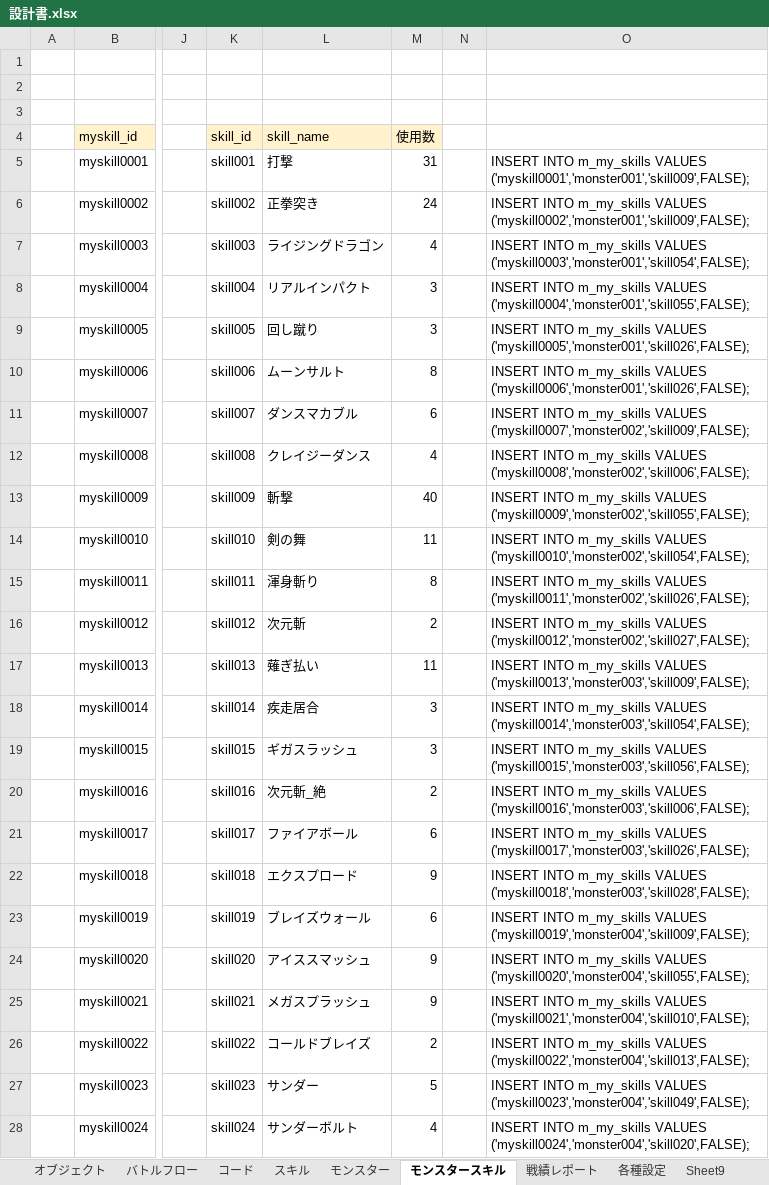
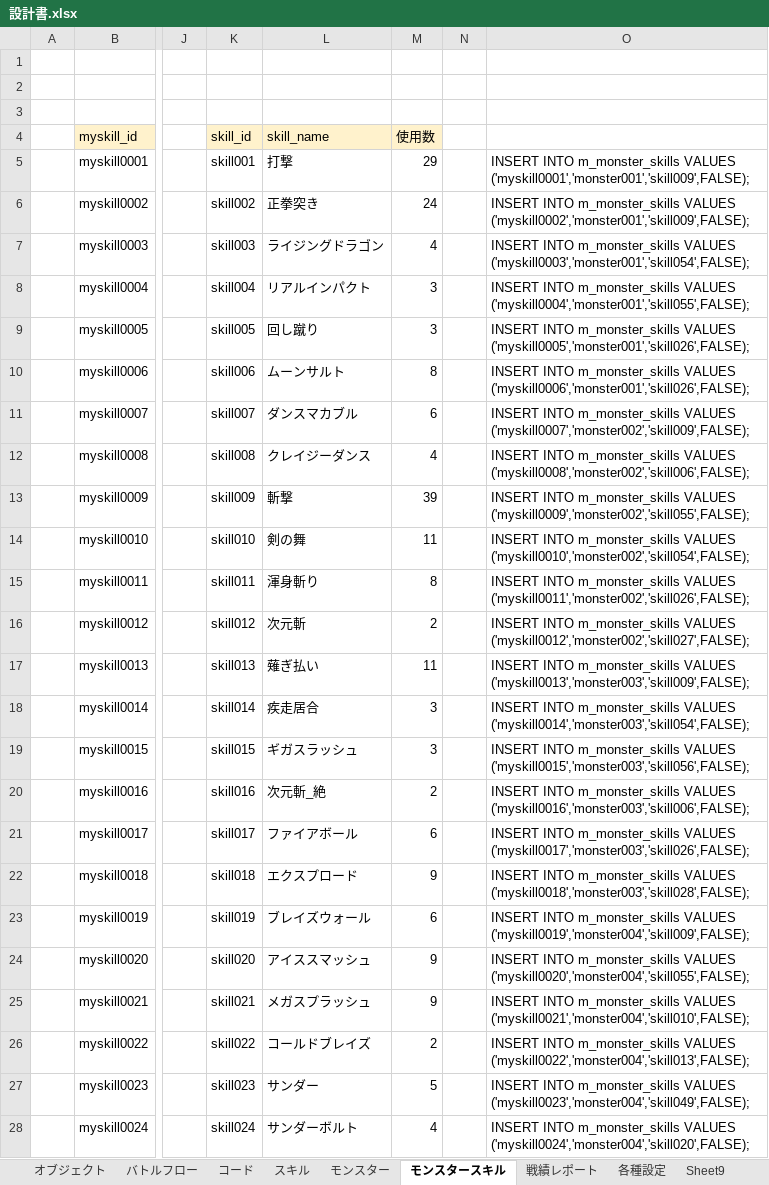
Before and after one commit to kazGear/kaz_app, an Excel workbook: KazApp_document/設計書.xlsx, sheet モンスタースキル, drawn as a sheet; only a part is shown, gaps mark what is left out; values as stored, in another font and other column widths than the file's, no borders; the diff covers the shown part only; the diff names each change by its address in the sheet, - before the commit and + after, or states it on an @@ line.

```diff
--- a/KazApp_document/設計書.xlsx (sheet モンスタースキル)
+++ b/KazApp_document/設計書.xlsx (sheet モンスタースキル)
-M5 (使用数): 31
+M5 (使用数): 29
-O5: INSERT INTO m_my_skills VALUES ('myskill0001','monster001','skill009',FALSE);
+O5: INSERT INTO m_monster_skills VALUES ('myskill0001','monster001','skill009',FALSE);
-O6: INSERT INTO m_my_skills VALUES ('myskill0002','monster001','skill009',FALSE);
+O6: INSERT INTO m_monster_skills VALUES ('myskill0002','monster001','skill009',FALSE);
-O7: INSERT INTO m_my_skills VALUES ('myskill0003','monster001','skill054',FALSE);
+O7: INSERT INTO m_monster_skills VALUES ('myskill0003','monster001','skill054',FALSE);
-O8: INSERT INTO m_my_skills VALUES ('myskill0004','monster001','skill055',FALSE);
+O8: INSERT INTO m_monster_skills VALUES ('myskill0004','monster001','skill055',FALSE);
-O9: INSERT INTO m_my_skills VALUES ('myskill0005','monster001','skill026',FALSE);
+O9: INSERT INTO m_monster_skills VALUES ('myskill0005','monster001','skill026',FALSE);
-O10: INSERT INTO m_my_skills VALUES ('myskill0006','monster001','skill026',FALSE);
+O10: INSERT INTO m_monster_skills VALUES ('myskill0006','monster001','skill026',FALSE);
-O11: INSERT INTO m_my_skills VALUES ('myskill0007','monster002','skill009',FALSE);
+O11: INSERT INTO m_monster_skills VALUES ('myskill0007','monster002','skill009',FALSE);
-O12: INSERT INTO m_my_skills VALUES ('myskill0008','monster002','skill006',FALSE);
+O12: INSERT INTO m_monster_skills VALUES ('myskill0008','monster002','skill006',FALSE);
-M13 (使用数): 40
+M13 (使用数): 39
-O13: INSERT INTO m_my_skills VALUES ('myskill0009','monster002','skill055',FALSE);
+O13: INSERT INTO m_monster_skills VALUES ('myskill0009','monster002','skill055',FALSE);
-O14: INSERT INTO m_my_skills VALUES ('myskill0010','monster002','skill054',FALSE);
+O14: INSERT INTO m_monster_skills VALUES ('myskill0010','monster002','skill054',FALSE);
-O15: INSERT INTO m_my_skills VALUES ('myskill0011','monster002','skill026',FALSE);
+O15: INSERT INTO m_monster_skills VALUES ('myskill0011','monster002','skill026',FALSE);
-O16: INSERT INTO m_my_skills VALUES ('myskill0012','monster002','skill027',FALSE);
+O16: INSERT INTO m_monster_skills VALUES ('myskill0012','monster002','skill027',FALSE);
-O17: INSERT INTO m_my_skills VALUES ('myskill0013','monster003','skill009',FALSE);
+O17: INSERT INTO m_monster_skills VALUES ('myskill0013','monster003','skill009',FALSE);
-O18: INSERT INTO m_my_skills VALUES ('myskill0014','monster003','skill054',FALSE);
+O18: INSERT INTO m_monster_skills VALUES ('myskill0014','monster003','skill054',FALSE);
-O19: INSERT INTO m_my_skills VALUES ('myskill0015','monster003','skill056',FALSE);
+O19: INSERT INTO m_monster_skills VALUES ('myskill0015','monster003','skill056',FALSE);
-O20: INSERT INTO m_my_skills VALUES ('myskill0016','monster003','skill006',FALSE);
+O20: INSERT INTO m_monster_skills VALUES ('myskill0016','monster003','skill006',FALSE);
-O21: INSERT INTO m_my_skills VALUES ('myskill0017','monster003','skill026',FALSE);
+O21: INSERT INTO m_monster_skills VALUES ('myskill0017','monster003','skill026',FALSE);
-O22: INSERT INTO m_my_skills VALUES ('myskill0018','monster003','skill028',FALSE);
+O22: INSERT INTO m_monster_skills VALUES ('myskill0018','monster003','skill028',FALSE);
-O23: INSERT INTO m_my_skills VALUES ('myskill0019','monster004','skill009',FALSE);
+O23: INSERT INTO m_monster_skills VALUES ('myskill0019','monster004','skill009',FALSE);
-O24: INSERT INTO m_my_skills VALUES ('myskill0020','monster004','skill055',FALSE);
+O24: INSERT INTO m_monster_skills VALUES ('myskill0020','monster004','skill055',FALSE);
-O25: INSERT INTO m_my_skills VALUES ('myskill0021','monster004','skill010',FALSE);
+O25: INSERT INTO m_monster_skills VALUES ('myskill0021','monster004','skill010',FALSE);
-O26: INSERT INTO m_my_skills VALUES ('myskill0022','monster004','skill013',FALSE);
+O26: INSERT INTO m_monster_skills VALUES ('myskill0022','monster004','skill013',FALSE);
-O27: INSERT INTO m_my_skills VALUES ('myskill0023','monster004','skill049',FALSE);
+O27: INSERT INTO m_monster_skills VALUES ('myskill0023','monster004','skill049',FALSE);
-O28: INSERT INTO m_my_skills VALUES ('myskill0024','monster004','skill020',FALSE);
+O28: INSERT INTO m_monster_skills VALUES ('myskill0024','monster004','skill020',FALSE);
```
Also changed, not shown: 510 edited cells elsewhere in this sheet, sheet モンスター, formulas that keep their value, 13 other files.
